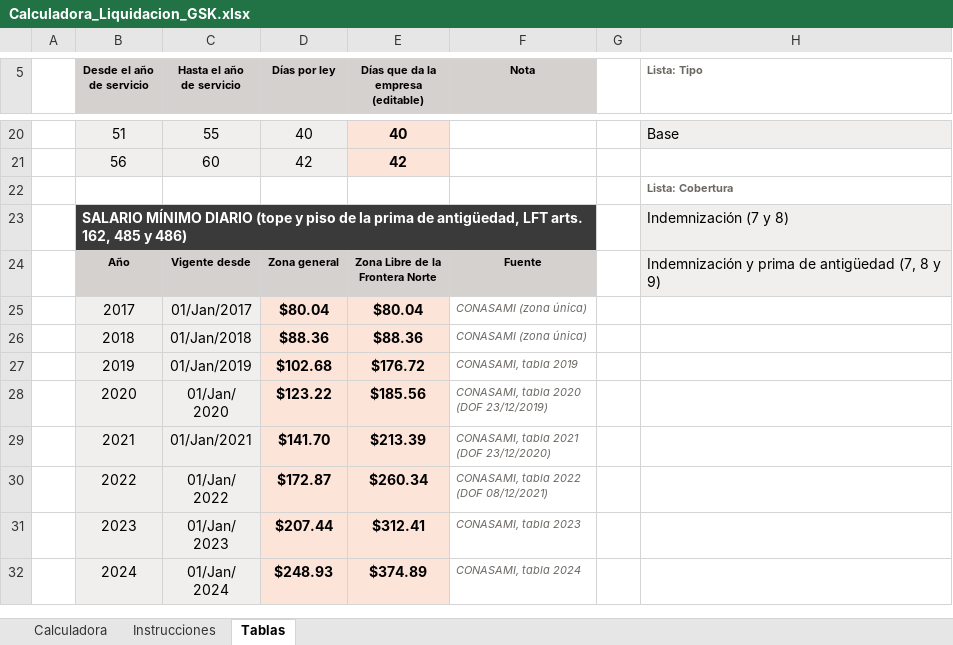
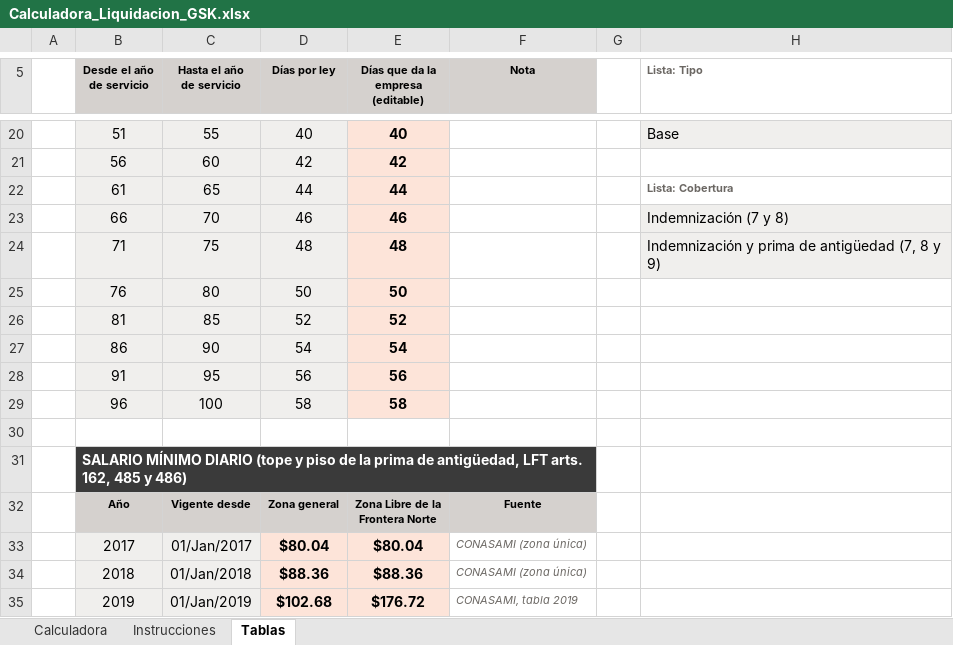
Before and after one commit to aleosuna75-commits/SA, an Excel workbook: liquidacion_gsk/Calculadora_Liquidacion_GSK.xlsx, sheet Tablas, drawn as a sheet; only a part is shown, gaps mark what is left out; the shorter side is filled out with more unchanged rows; values as stored, in another font and other column widths than the file's, no borders; removed rows and columns are numbered as before the commit, all else as after; the diff names each change by its address in the sheet, - before the commit and + after, or states it on an @@ line.

```diff
--- a/liquidacion_gsk/Calculadora_Liquidacion_GSK.xlsx (sheet Tablas)
+++ b/liquidacion_gsk/Calculadora_Liquidacion_GSK.xlsx (sheet Tablas)
-row 22:  |  |  |  |  |  |  | Lista: Cobertura
+row 22:  | 61 | 65 | 44 | 44 |  |  | Lista: Cobertura
+row 23:  | 66 | 70 | 46 | 46 |  |  | Indemnización (7 y 8)
+row 24:  | 71 | 75 | 48 | 48 |  |  | Indemnización y prima de antigüedad (7, 8 y 9)
+row 25:  | 76 | 80 | 50 | 50
+row 26:  | 81 | 85 | 52 | 52
+row 27:  | 86 | 90 | 54 | 54
+row 28:  | 91 | 95 | 56 | 56
+row 29:  | 96 | 100 | 58 | 58
-row 30:  | SALARIO MÍNIMO DIARIO (tope y piso de la prima de antigüedad, LFT arts. 162, 485 y 486) |  |  |  |  |  | Indemnización (7 y 8)
+row 30: (empty)
-B30 fill: #3A3A3A
+B30 fill: none
-B23:F23 merged
-H30 fill: #F0EFED
+H30 fill: none
+row 31:  | SALARIO MÍNIMO DIARIO (tope y piso de la prima de antigüedad, LFT arts. 162, 485 y 486)
-H32 (Lista: Tipo): Indemnización y prima de antigüedad (7, 8 y 9)
+H32 (Lista: Tipo): (empty)
-H32 fill: #F0EFED
+H32 fill: none
```
Also changed, not shown: sheet Calculadora, sheet Instrucciones, formulas that keep their value, 1 other file.
